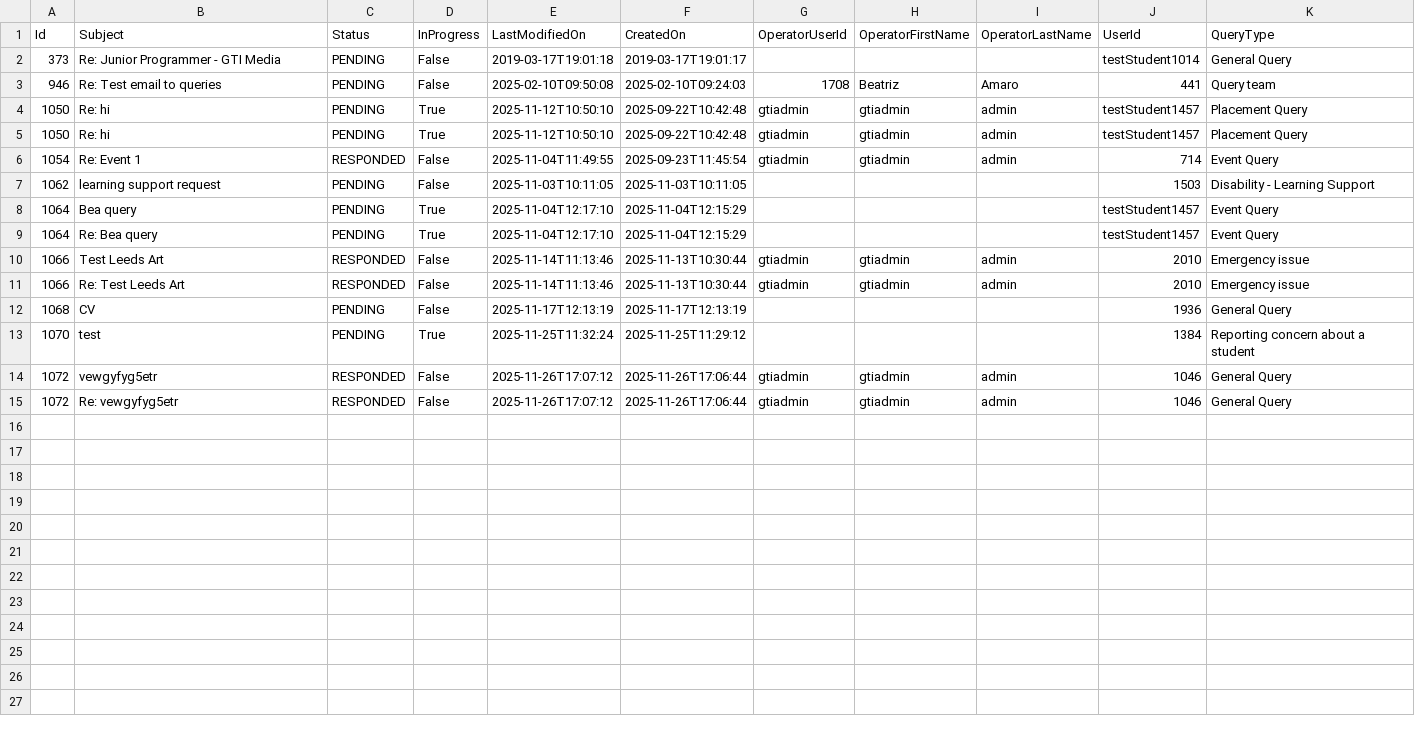
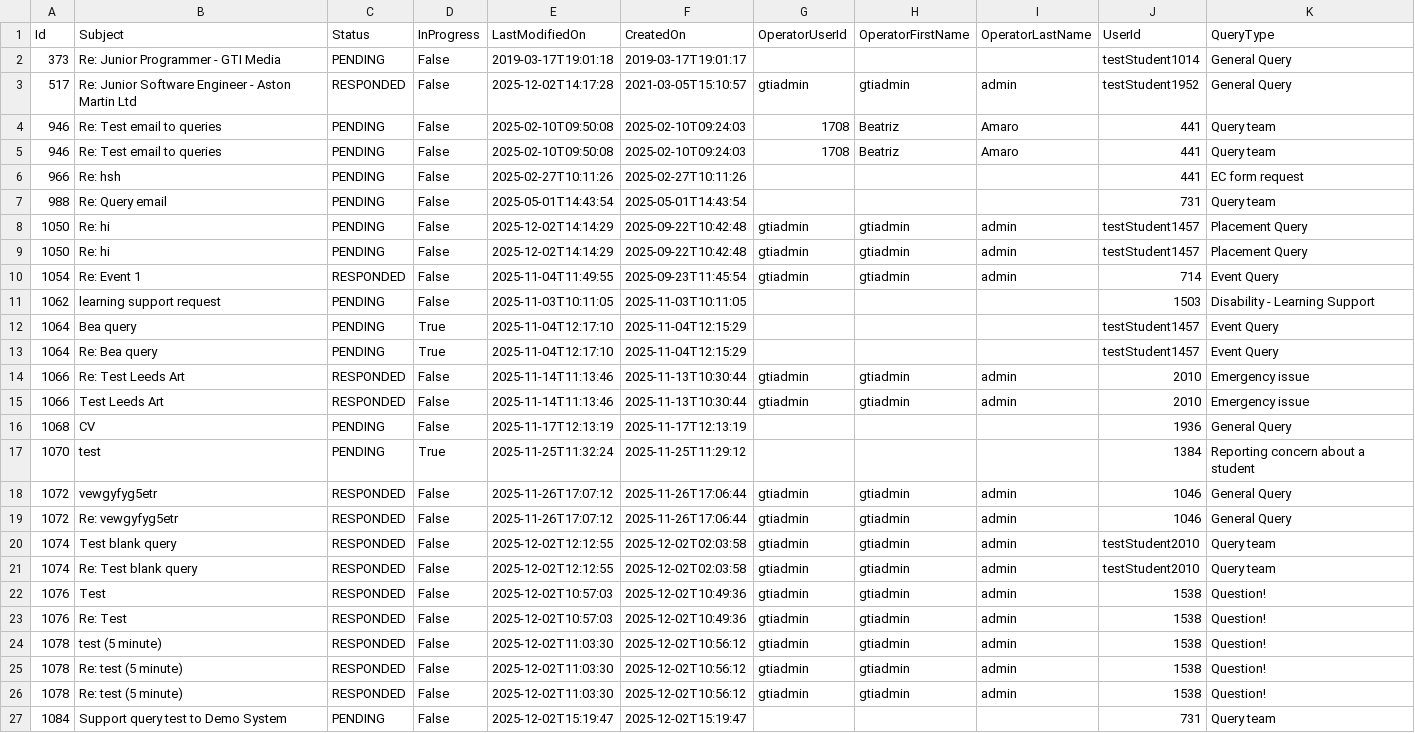
Before and after one commit to falaknaazkhan14/Trial, a CSV file: data/downloaded_data.csv, drawn as a sheet.

Commit message:
Update data - 2025-12-02T17:35:51Z

```diff
--- a/data/downloaded_data.csv
+++ b/data/downloaded_data.csv
@@ -2,5 +2,9 @@ Id,Subject,Status,InProgress,LastModifiedOn,CreatedOn,OperatorUserId,OperatorFir
 373,Re: Junior Programmer - GTI Media,PENDING,False,2019-03-17T19:01:18,2019-03-17T19:01:17,,,,testStudent1014,General Query
+517,Re: Junior Software Engineer - Aston Martin Ltd,RESPONDED,False,2025-12-02T14:17:28,2021-03-05T15:10:57,gtiadmin,gtiadmin,admin,testStudent1952,General Query
 946,Re: Test email to queries,PENDING,False,2025-02-10T09:50:08,2025-02-10T09:24:03,1708,Beatriz,Amaro,441,Query team
-1050,Re: hi,PENDING,True,2025-11-12T10:50:10,2025-09-22T10:42:48,gtiadmin,gtiadmin,admin,testStudent1457,Placement Query
-1050,Re: hi,PENDING,True,2025-11-12T10:50:10,2025-09-22T10:42:48,gtiadmin,gtiadmin,admin,testStudent1457,Placement Query
+946,Re: Test email to queries,PENDING,False,2025-02-10T09:50:08,2025-02-10T09:24:03,1708,Beatriz,Amaro,441,Query team
+966,Re: hsh,PENDING,False,2025-02-27T10:11:26,2025-02-27T10:11:26,,,,441,EC form request
+988,Re: Query email,PENDING,False,2025-05-01T14:43:54,2025-05-01T14:43:54,,,,731,Query team
+1050,Re: hi,PENDING,False,2025-12-02T14:14:29,2025-09-22T10:42:48,gtiadmin,gtiadmin,admin,testStudent1457,Placement Query
+1050,Re: hi,PENDING,False,2025-12-02T14:14:29,2025-09-22T10:42:48,gtiadmin,gtiadmin,admin,testStudent1457,Placement Query
 1054,Re: Event 1,RESPONDED,False,2025-11-04T11:49:55,2025-09-23T11:45:54,gtiadmin,gtiadmin,admin,714,Event Query
@@ -9,4 +13,4 @@ Id,Subject,Status,InProgress,LastModifiedOn,CreatedOn,OperatorUserId,OperatorFir
 1064,Re: Bea query,PENDING,True,2025-11-04T12:17:10,2025-11-04T12:15:29,,,,testStudent1457,Event Query
+1066,Re: Test Leeds Art,RESPONDED,False,2025-11-14T11:13:46,2025-11-13T10:30:44,gtiadmin,gtiadmin,admin,2010,Emergency issue
 1066,Test Leeds Art,RESPONDED,False,2025-11-14T11:13:46,2025-11-13T10:30:44,gtiadmin,gtiadmin,admin,2010,Emergency issue
-1066,Re: Test Leeds Art,RESPONDED,False,2025-11-14T11:13:46,2025-11-13T10:30:44,gtiadmin,gtiadmin,admin,2010,Emergency issue
 1068,CV,PENDING,False,2025-11-17T12:13:19,2025-11-17T12:13:19,,,,1936,General Query
@@ -15 +19,9 @@ Id,Subject,Status,InProgress,LastModifiedOn,CreatedOn,OperatorUserId,OperatorFir
 1072,Re: vewgyfyg5etr,RESPONDED,False,2025-11-26T17:07:12,2025-11-26T17:06:44,gtiadmin,gtiadmin,admin,1046,General Query
+1074,Test blank query,RESPONDED,False,2025-12-02T12:12:55,2025-12-02T02:03:58,gtiadmin,gtiadmin,admin,testStudent2010,Query team
+1074,Re: Test blank query,RESPONDED,False,2025-12-02T12:12:55,2025-12-02T02:03:58,gtiadmin,gtiadmin,admin,testStudent2010,Query team
+1076,Test,RESPONDED,False,2025-12-02T10:57:03,2025-12-02T10:49:36,gtiadmin,gtiadmin,admin,1538,Question!
+1076,Re: Test,RESPONDED,False,2025-12-02T10:57:03,2025-12-02T10:49:36,gtiadmin,gtiadmin,admin,1538,Question!
+1078,test (5 minute),RESPONDED,False,2025-12-02T11:03:30,2025-12-02T10:56:12,gtiadmin,gtiadmin,admin,1538,Question!
+1078,Re: test (5 minute),RESPONDED,False,2025-12-02T11:03:30,2025-12-02T10:56:12,gtiadmin,gtiadmin,admin,1538,Question!
+1078,Re: test (5 minute),RESPONDED,False,2025-12-02T11:03:30,2025-12-02T10:56:12,gtiadmin,gtiadmin,admin,1538,Question!
+1084,Support query test to Demo System,PENDING,False,2025-12-02T15:19:47,2025-12-02T15:19:47,,,,731,Query team
```
